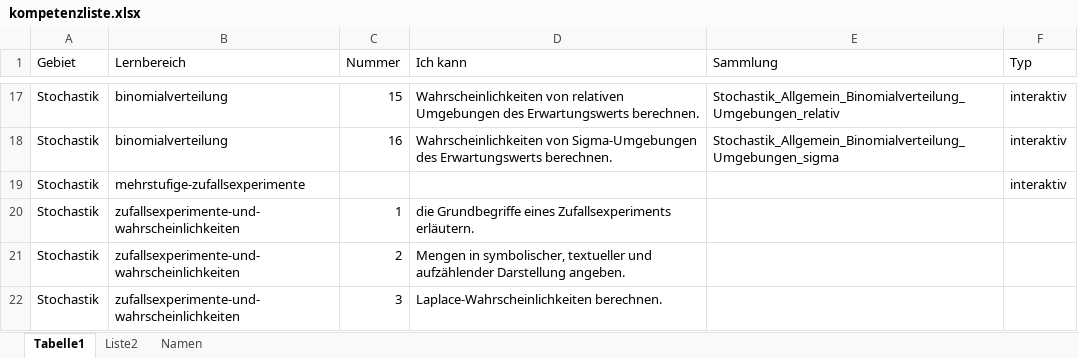
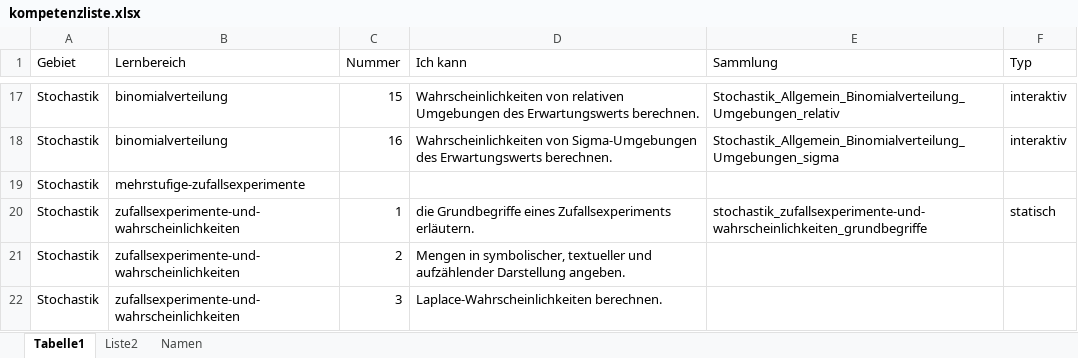
Before and after one commit to MatheDoc/mathechecks, an Excel workbook: kompetenzliste.xlsx, sheet Tabelle1, drawn as a sheet; only a part is shown, gaps mark what is left out; values as stored, in another font and other column widths than the file's, no borders; table styles not drawn; the diff names each change by its address in the sheet, - before the commit and + after, or states it on an @@ line.

```diff
--- a/kompetenzliste.xlsx (sheet Tabelle1)
+++ b/kompetenzliste.xlsx (sheet Tabelle1)
-F19 (Typ): interaktiv
+F19 (Typ): (empty)
-E20 (Sammlung): (empty)
+E20 (Sammlung): stochastik_zufallsexperimente-und-wahrscheinlichkeiten_grundbegriffe
-F20 (Typ): (empty)
+F20 (Typ): statisch
```
Also changed, not shown: 4 other files.
